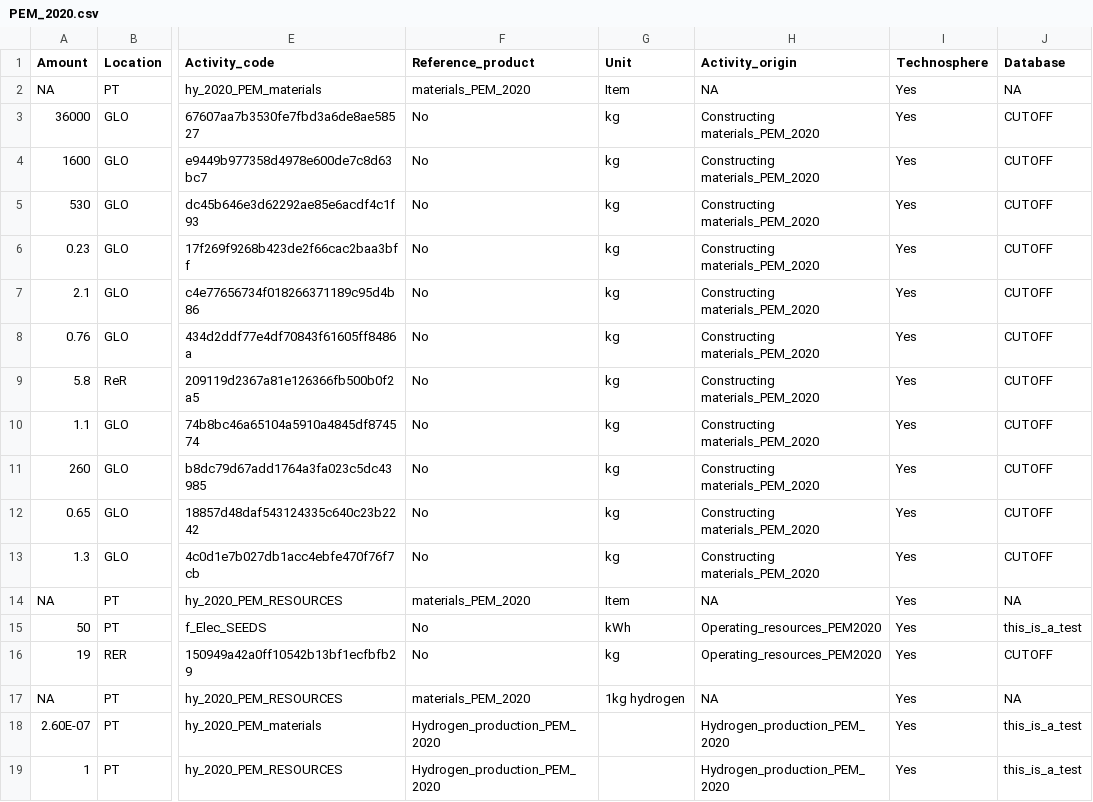
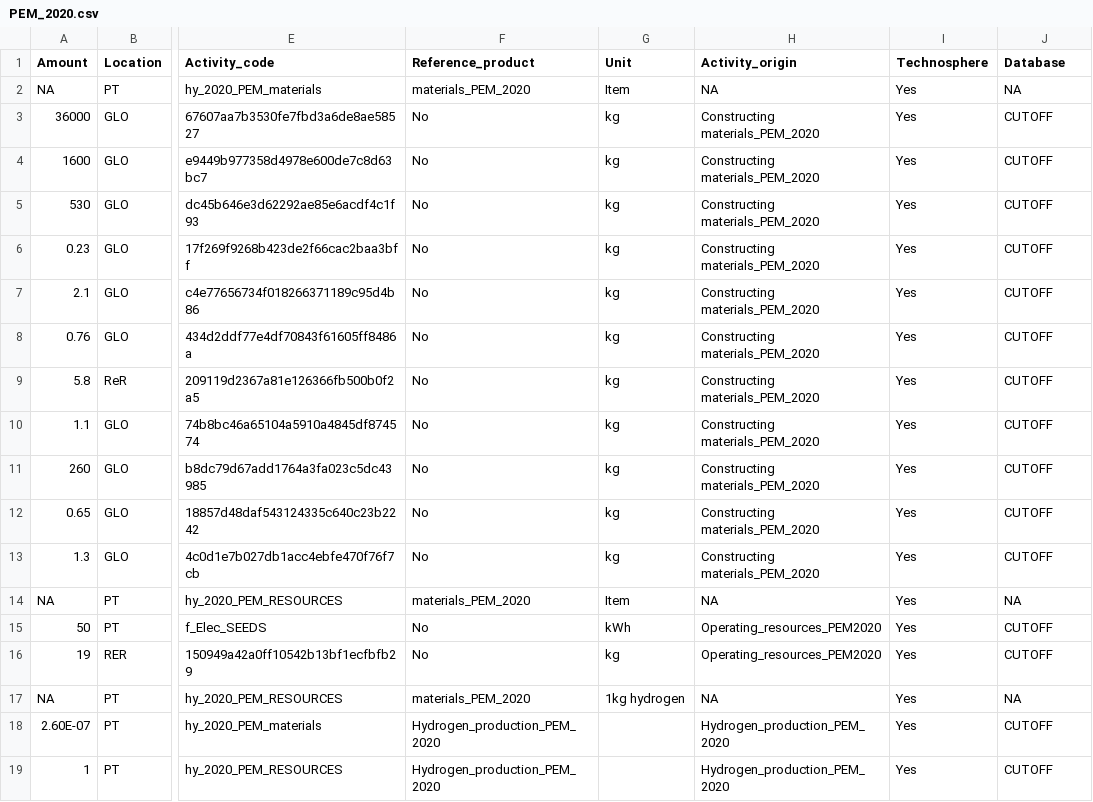
Before and after one commit to ENVIRO-Module/CalliopeMix_Updater, a CSV file: Data/PEM_2020.csv, drawn as a sheet; only a part is shown, gaps mark what is left out; the diff names each change by its address in the sheet, - before the commit and + after, or states it on an @@ line.

```diff
--- a/Data/PEM_2020.csv
+++ b/Data/PEM_2020.csv
-J15 (Database): this_is_a_test
+J15 (Database): CUTOFF
-J18:J19 (Database): this_is_a_test
+J18:J19 (Database): CUTOFF
```
Also changed, not shown: Data/AWE.csv, 4 other files.
